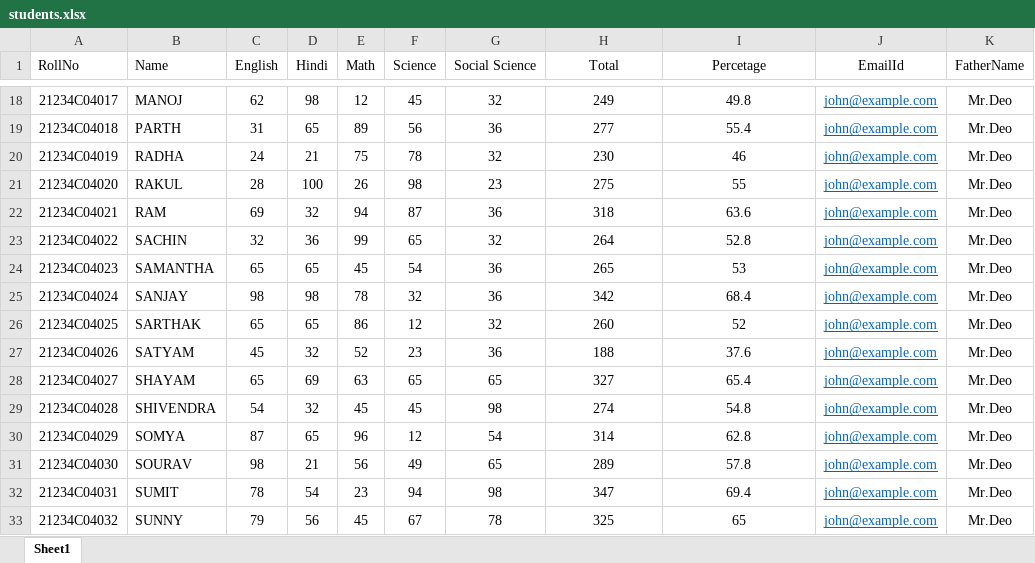
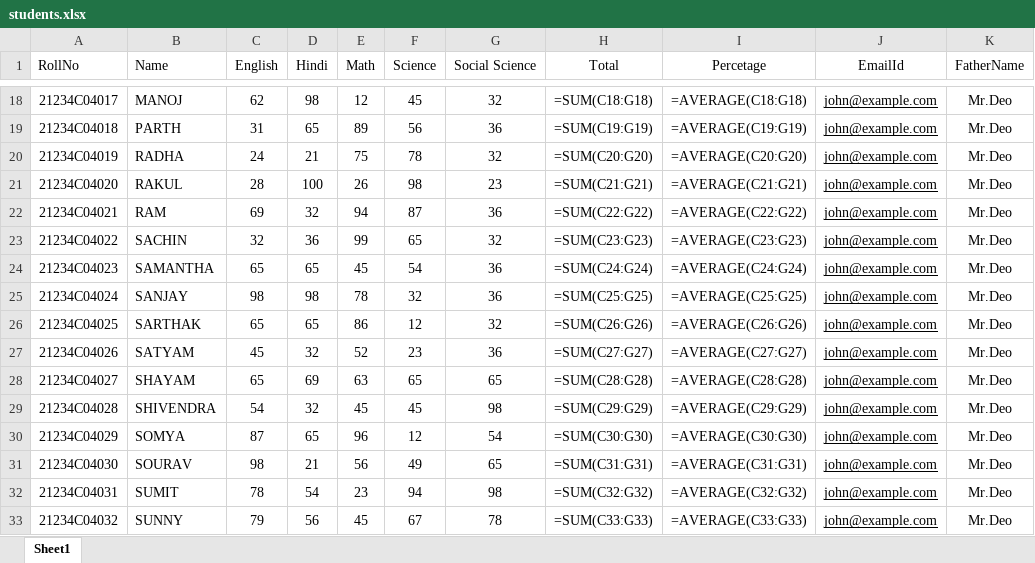
Before and after one commit to abhishekchouhan143/students-Result, an Excel workbook: students.xlsx, sheet Sheet1, drawn as a sheet; only a part is shown, gaps mark what is left out; values as stored, in another font and other column widths than the file's, no borders; formulas without a stored value are shown as written; the diff covers the shown part only; the diff names each change by its address in the sheet, - before the commit and + after, or states it on an @@ line.

```diff
--- a/students.xlsx (sheet Sheet1)
+++ b/students.xlsx (sheet Sheet1)
-H18 (Total): 249
+H18 (Total): =SUM(C18:G18)
-I18 (Percetage): 49.8
+I18 (Percetage): =AVERAGE(C18:G18)
-J18:J33 text colour: #0563C1
+J18:J33 text colour: black
-H19 (Total): 277
+H19 (Total): =SUM(C19:G19)
-I19 (Percetage): 55.4
+I19 (Percetage): =AVERAGE(C19:G19)
-H20 (Total): 230
+H20 (Total): =SUM(C20:G20)
-I20 (Percetage): 46
+I20 (Percetage): =AVERAGE(C20:G20)
-H21 (Total): 275
+H21 (Total): =SUM(C21:G21)
-I21 (Percetage): 55
+I21 (Percetage): =AVERAGE(C21:G21)
-H22 (Total): 318
+H22 (Total): =SUM(C22:G22)
-I22 (Percetage): 63.6
+I22 (Percetage): =AVERAGE(C22:G22)
-H23 (Total): 264
+H23 (Total): =SUM(C23:G23)
-I23 (Percetage): 52.8
+I23 (Percetage): =AVERAGE(C23:G23)
-H24 (Total): 265
+H24 (Total): =SUM(C24:G24)
-I24 (Percetage): 53
+I24 (Percetage): =AVERAGE(C24:G24)
-H25 (Total): 342
+H25 (Total): =SUM(C25:G25)
-I25 (Percetage): 68.4
+I25 (Percetage): =AVERAGE(C25:G25)
-H26 (Total): 260
+H26 (Total): =SUM(C26:G26)
-I26 (Percetage): 52
+I26 (Percetage): =AVERAGE(C26:G26)
-H27 (Total): 188
+H27 (Total): =SUM(C27:G27)
-I27 (Percetage): 37.6
+I27 (Percetage): =AVERAGE(C27:G27)
-H28 (Total): 327
+H28 (Total): =SUM(C28:G28)
-I28 (Percetage): 65.4
+I28 (Percetage): =AVERAGE(C28:G28)
-H29 (Total): 274
+H29 (Total): =SUM(C29:G29)
-I29 (Percetage): 54.8
+I29 (Percetage): =AVERAGE(C29:G29)
-H30 (Total): 314
+H30 (Total): =SUM(C30:G30)
-I30 (Percetage): 62.8
+I30 (Percetage): =AVERAGE(C30:G30)
-H31 (Total): 289
+H31 (Total): =SUM(C31:G31)
-I31 (Percetage): 57.8
+I31 (Percetage): =AVERAGE(C31:G31)
-H32 (Total): 347
+H32 (Total): =SUM(C32:G32)
-I32 (Percetage): 69.4
+I32 (Percetage): =AVERAGE(C32:G32)
-H33 (Total): 325
+H33 (Total): =SUM(C33:G33)
-I33 (Percetage): 65
+I33 (Percetage): =AVERAGE(C33:G33)
```
Also changed, not shown: 39 edited cells and cell formats elsewhere in this sheet, 2 other files.
